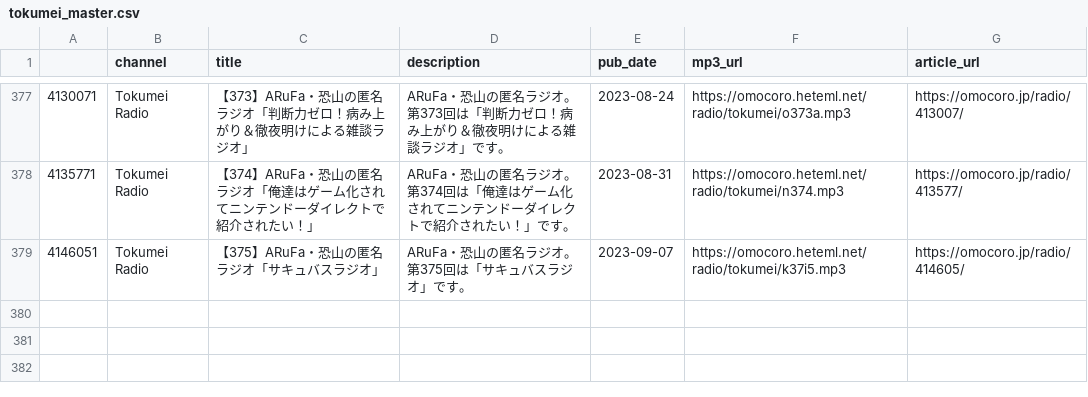
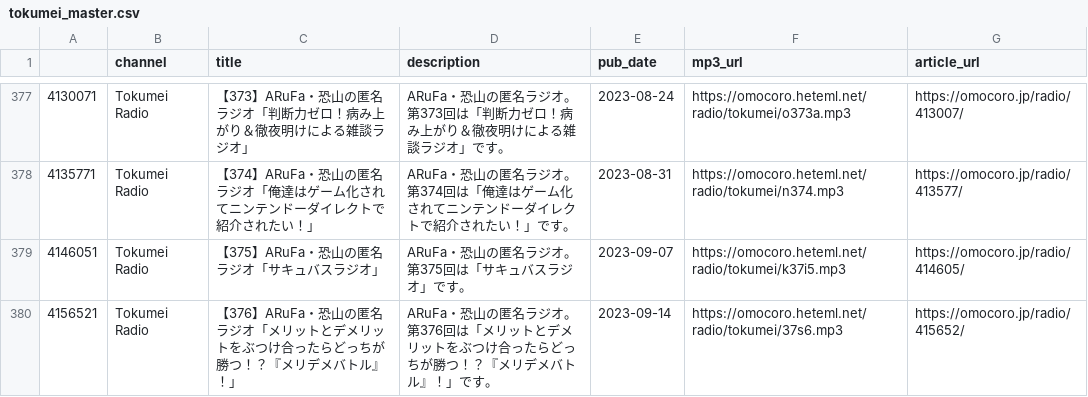
Before and after one commit to tosh1mu/omcr_radio, a CSV file: csv/tokumei_master.csv, drawn as a sheet; only a part is shown, gaps mark what is left out; the diff names each change by its address in the sheet, - before the commit and + after, or states it on an @@ line.

```diff
--- a/csv/tokumei_master.csv
+++ b/csv/tokumei_master.csv
+row 380: 4156521 | Tokumei Radio | 【376】ARuFa・恐山の匿名ラジオ「メリットとデメリットをぶつけ合ったらどっちが勝つ！？『メリデメバトル』！」 | ARuFa・恐山の匿名ラジオ。第376回は「メリットとデメリットをぶつけ合ったらどっちが勝つ！？『メリデメバトル』！」です。 | 2023-09-14 | https://omocoro.heteml.net/radio/tokumei/37s6.mp3 | https://omocoro.jp/radio/415652/
```
Also changed, not shown: 1 other file.
